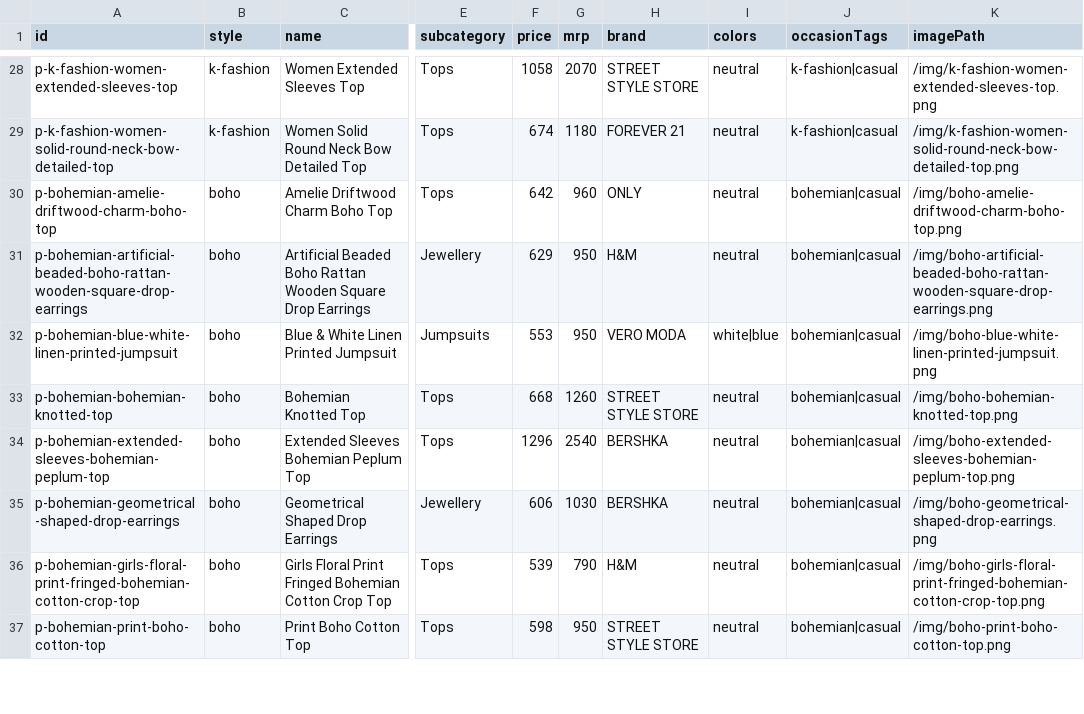
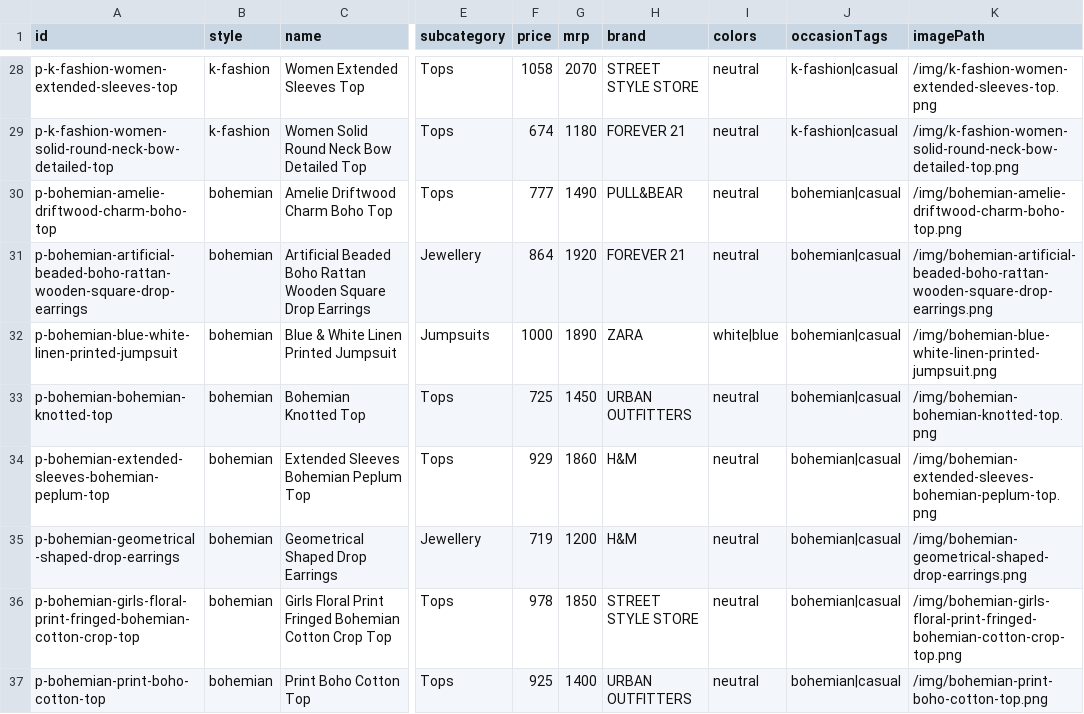
Before and after one commit to durgasnv/styleverse, a CSV file: scripts/out/style-ingest-review.csv, drawn as a sheet; only a part is shown, gaps mark what is left out; the diff covers the shown part only; the diff names each change by its address in the sheet, - before the commit and + after, or states it on an @@ line.

Commit message:
fix(scripts): correct boho->bohemian folder mapping and hash shift bug in photo ingestion

```diff
--- a/scripts/out/style-ingest-review.csv
+++ b/scripts/out/style-ingest-review.csv
-B30:B37 (style): boho
+B30:B37 (style): bohemian
-F30 (price): 642
+F30 (price): 777
-G30 (mrp): 960
+G30 (mrp): 1490
-H30 (brand): ONLY
+H30 (brand): PULL&BEAR
-K30 (imagePath): /img/boho-amelie-driftwood-charm-boho-top.png
+K30 (imagePath): /img/bohemian-amelie-driftwood-charm-boho-top.png
-F31 (price): 629
+F31 (price): 864
-G31 (mrp): 950
+G31 (mrp): 1920
-H31 (brand): H&M
+H31 (brand): FOREVER 21
-K31 (imagePath): /img/boho-artificial-beaded-boho-rattan-wooden-square-drop-earrings.png
+K31 (imagePath): /img/bohemian-artificial-beaded-boho-rattan-wooden-square-drop-earrings.png
-F32 (price): 553
+F32 (price): 1000
-G32 (mrp): 950
+G32 (mrp): 1890
-H32 (brand): VERO MODA
+H32 (brand): ZARA
-K32 (imagePath): /img/boho-blue-white-linen-printed-jumpsuit.png
+K32 (imagePath): /img/bohemian-blue-white-linen-printed-jumpsuit.png
-F33 (price): 668
+F33 (price): 725
-G33 (mrp): 1260
+G33 (mrp): 1450
-H33 (brand): STREET STYLE STORE
+H33 (brand): URBAN OUTFITTERS
-K33 (imagePath): /img/boho-bohemian-knotted-top.png
+K33 (imagePath): /img/bohemian-bohemian-knotted-top.png
-F34 (price): 1296
+F34 (price): 929
-G34 (mrp): 2540
+G34 (mrp): 1860
-H34:H35 (brand): BERSHKA
+H34:H35 (brand): H&M
-K34 (imagePath): /img/boho-extended-sleeves-bohemian-peplum-top.png
+K34 (imagePath): /img/bohemian-extended-sleeves-bohemian-peplum-top.png
-F35 (price): 606
+F35 (price): 719
-G35 (mrp): 1030
+G35 (mrp): 1200
-K35 (imagePath): /img/boho-geometrical-shaped-drop-earrings.png
+K35 (imagePath): /img/bohemian-geometrical-shaped-drop-earrings.png
-F36 (price): 539
+F36 (price): 978
-G36 (mrp): 790
+G36 (mrp): 1850
-H36 (brand): H&M
+H36 (brand): STREET STYLE STORE
-K36 (imagePath): /img/boho-girls-floral-print-fringed-bohemian-cotton-crop-top.png
+K36 (imagePath): /img/bohemian-girls-floral-print-fringed-bohemian-cotton-crop-top.png
-F37 (price): 598
+F37 (price): 925
-G37 (mrp): 950
+G37 (mrp): 1400
-H37 (brand): STREET STYLE STORE
+H37 (brand): URBAN OUTFITTERS
-K37 (imagePath): /img/boho-print-boho-cotton-top.png
+K37 (imagePath): /img/bohemian-print-boho-cotton-top.png
```
Also changed, not shown: 4 edited cells elsewhere in this file, 11 other files.
